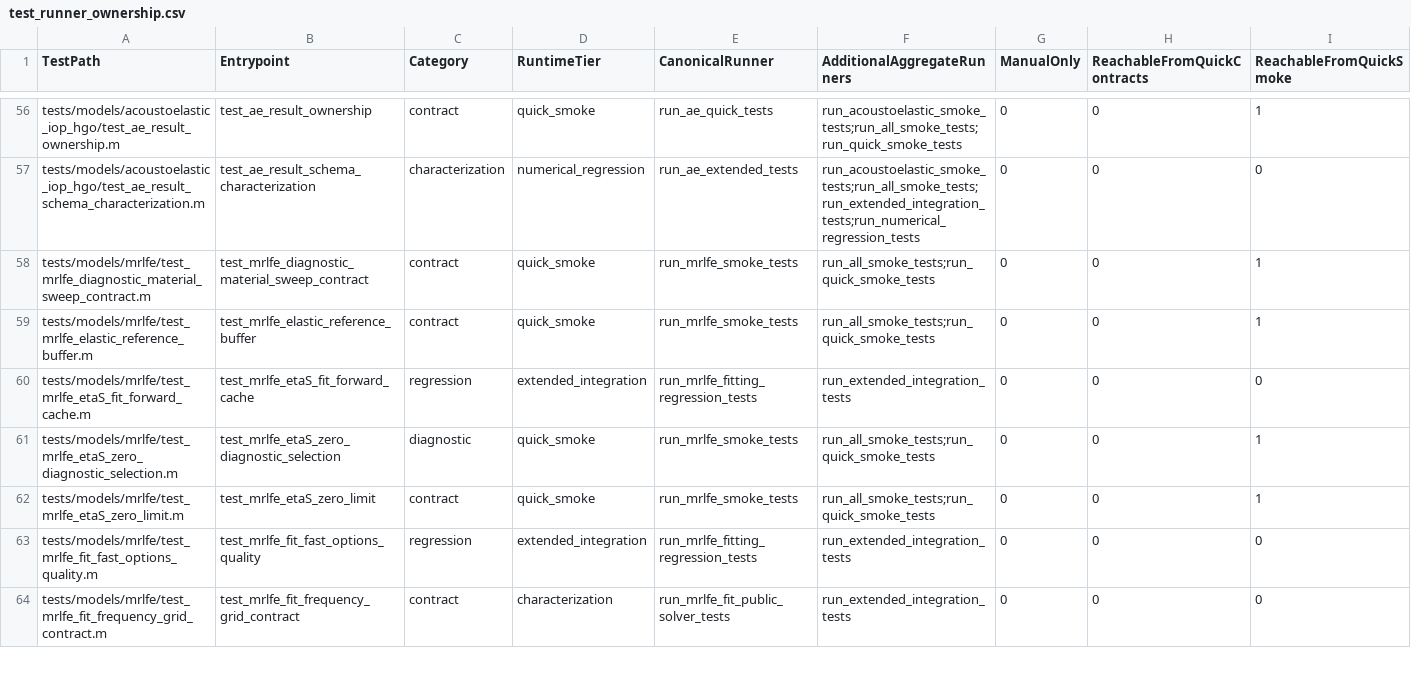
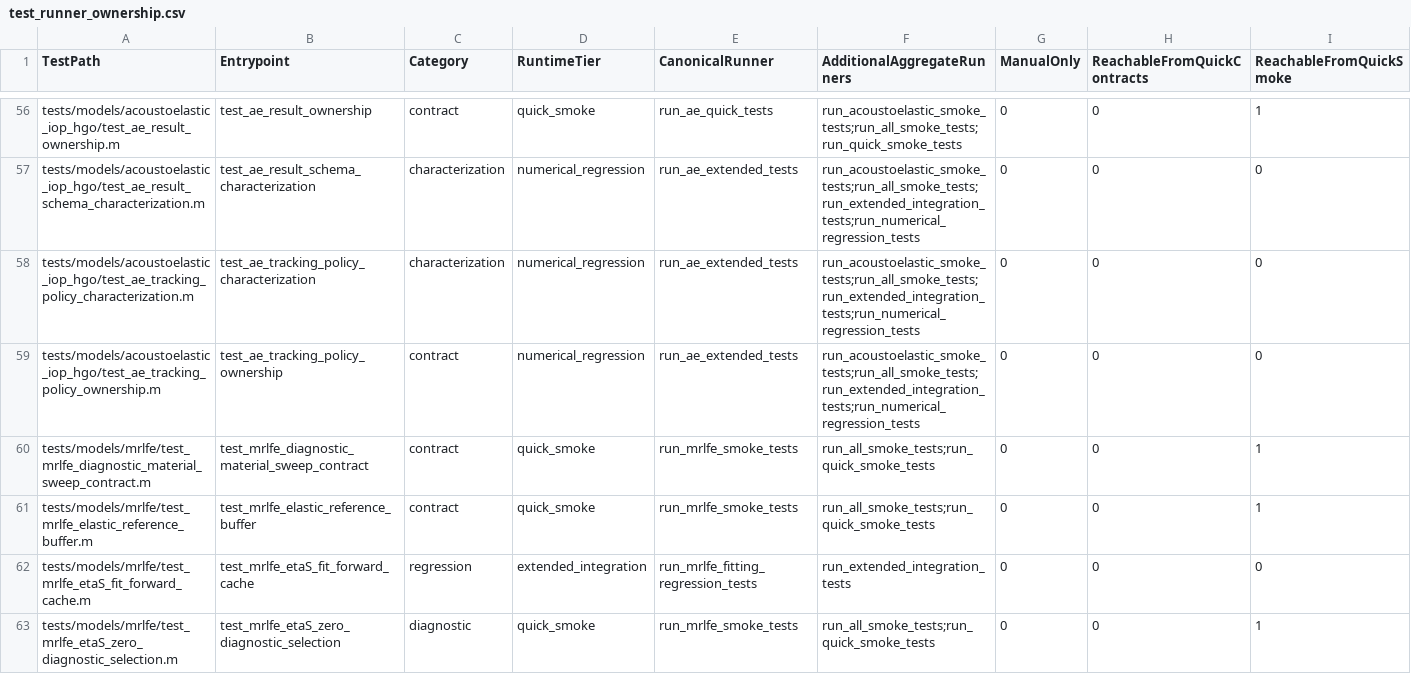
Before and after one commit to cpariona/Lamb-fundamental-solver, a CSV file: analysis/test_inventory/test_runner_ownership.csv, drawn as a sheet; only a part is shown, gaps mark what is left out; the shorter side is filled out with more unchanged rows; rows hold the shown columns only; the diff names each change by its address in the sheet, - before the commit and + after, or states it on an @@ line.

Commit message:
refactor: centralize AE tracking and policy ownership

```diff
--- a/analysis/test_inventory/test_runner_ownership.csv
+++ b/analysis/test_inventory/test_runner_ownership.csv
+row 58: tests/models/acoustoelastic_iop_hgo/test_ae_tracking_policy_characterization.m | test_ae_tracking_policy_characterization | characterization | numerical_regression | run_ae_extended_tests | run_acoustoelastic_smoke_tests;run_all_smoke_tests;run_extended_integration_tests;run_numerical_regression_tests | 0 | 0 | 0
+row 59: tests/models/acoustoelastic_iop_hgo/test_ae_tracking_policy_ownership.m | test_ae_tracking_policy_ownership | contract | numerical_regression | run_ae_extended_tests | run_acoustoelastic_smoke_tests;run_all_smoke_tests;run_extended_integration_tests;run_numerical_regression_tests | 0 | 0 | 0
```
Also changed, not shown: 14 other files.
